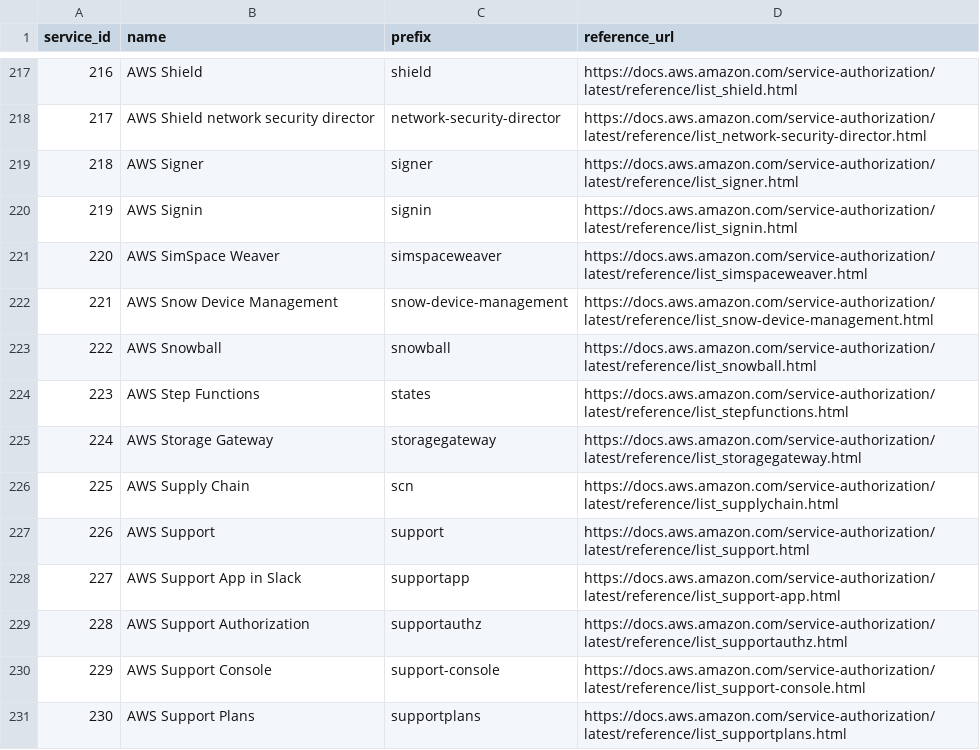
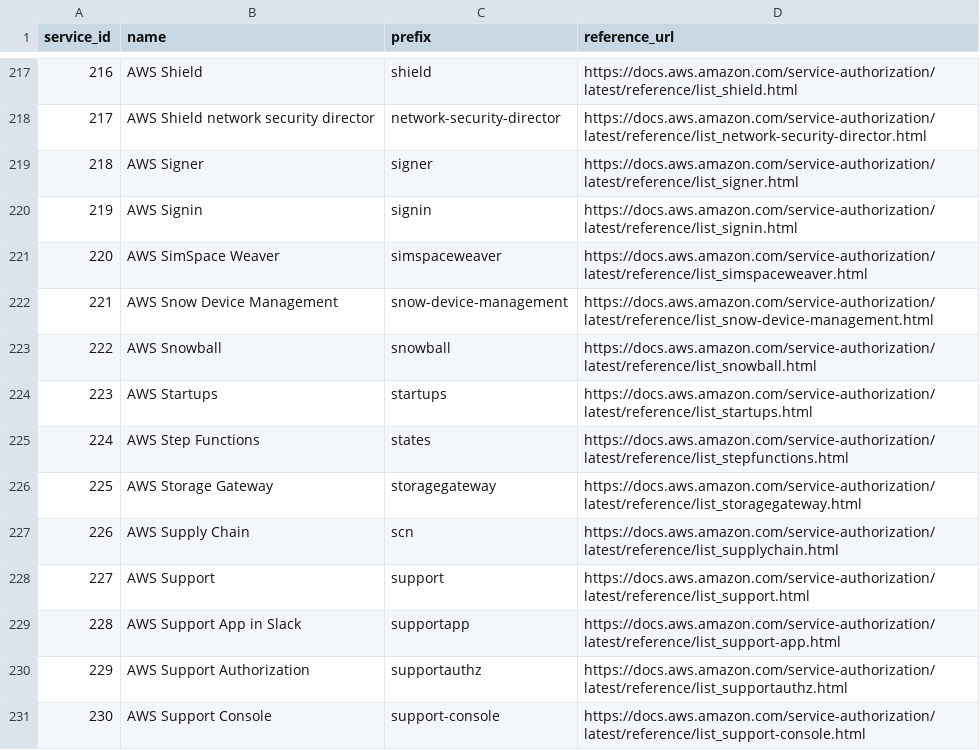
Before and after one commit to tobilg/aws-iam-data, a CSV file: data/csv/aws_services.csv, drawn as a sheet; only a part is shown, gaps mark what is left out; the shorter side is filled out with more unchanged rows; addresses are those after the commit; the diff names each change by its address in the sheet, - before the commit and + after, or states it on an @@ line.

```diff
--- a/data/csv/aws_services.csv
+++ b/data/csv/aws_services.csv
+row 224: 223 | AWS Startups | startups | https://docs.aws.amazon.com/service-authorization/latest/reference/list_startups.html
@@ column A (service_id) renumbered from row 225 down @@
```
Also changed, not shown: data/csv/aws_actions_condition_keys.csv, data/csv/aws_actions_dependant_actions.csv, 18 other files.
